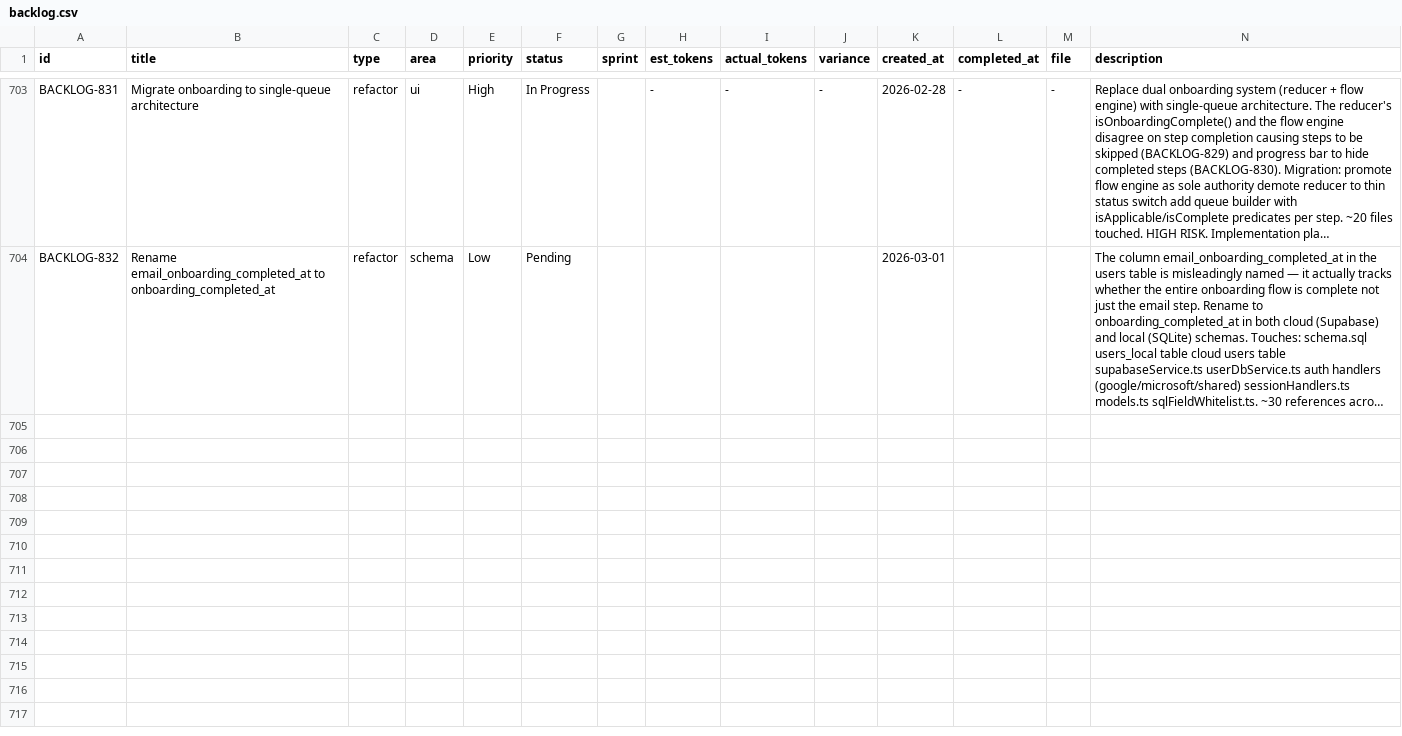
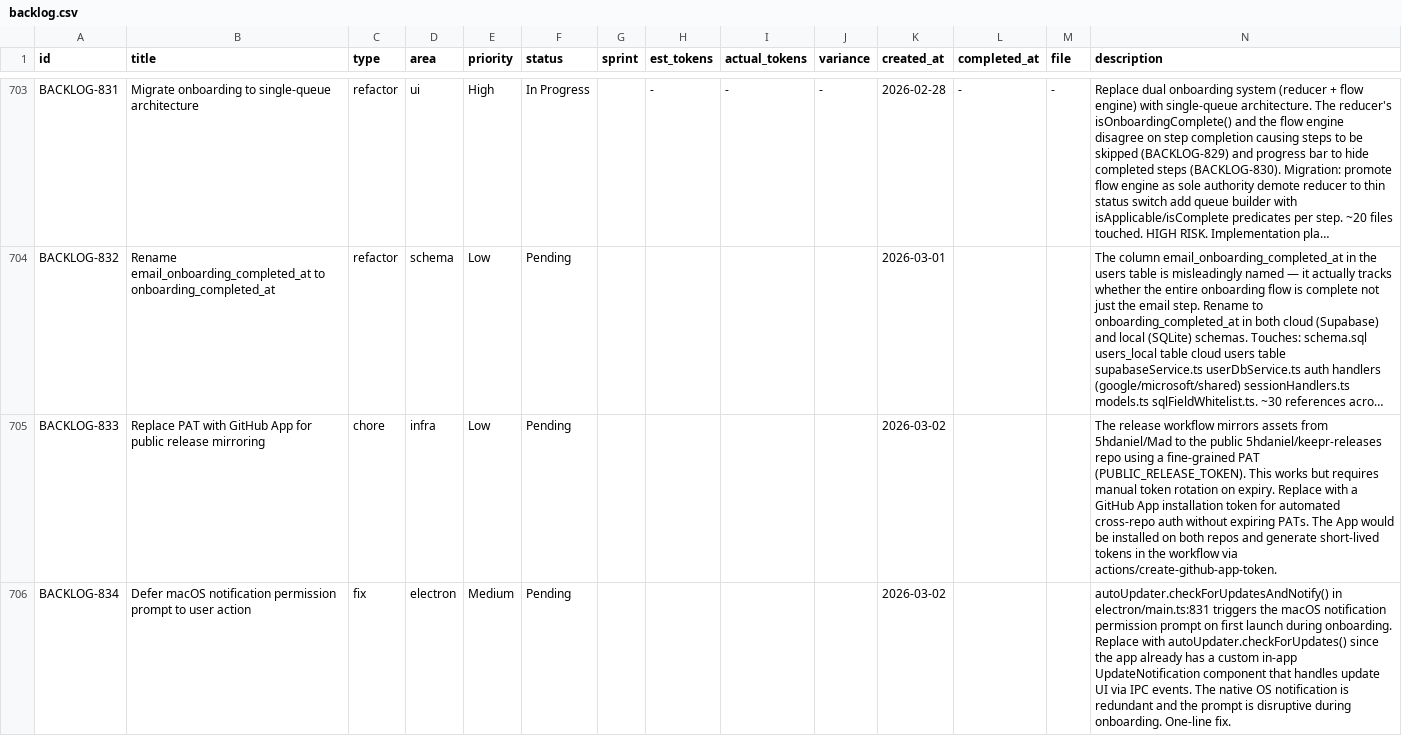
Before and after one commit to 5hdaniel/Mad, a CSV file: .claude/plans/backlog/data/backlog.csv, drawn as a sheet; only a part is shown, gaps mark what is left out; long unchanged cells end in …; rows hold the shown columns only; the diff covers the shown part only; the diff names each change by its address in the sheet, - before the commit and + after, or states it on an @@ line.

```diff
--- a/.claude/plans/backlog/data/backlog.csv
+++ b/.claude/plans/backlog/data/backlog.csv
+row 705: BACKLOG-833 | Replace PAT with GitHub App for public release mirroring | chore | infra | Low | Pending |  |  |  |  | 2026-03-02 |  |  | The release workflow mirrors assets from 5hdaniel/Mad to the public 5hdaniel/keepr-releases repo using a fine-grained PAT (PUBLIC_RELEASE_TOKEN). This works but requires manual token rotation on expiry. Replace with a GitHub App installation token for automated cross-repo auth without expiring PATs. The App would be installed on both repos and generate short-lived tokens in the workflow via actions/create-github-app-token.
+row 706: BACKLOG-834 | Defer macOS notification permission prompt to user action | fix | electron | Medium | Pending |  |  |  |  | 2026-03-02 |  |  | autoUpdater.checkForUpdatesAndNotify() in electron/main.ts:831 triggers the macOS notification permission prompt on first launch during onboarding. Replace with autoUpdater.checkForUpdates() since the app already has a custom in-app UpdateNotification component that handles update UI via IPC events. The native OS notification is redundant and the prompt is disruptive during onboarding. One-line fix.
```
Also changed, not shown: 1 added row elsewhere in this file, 2 other files.
